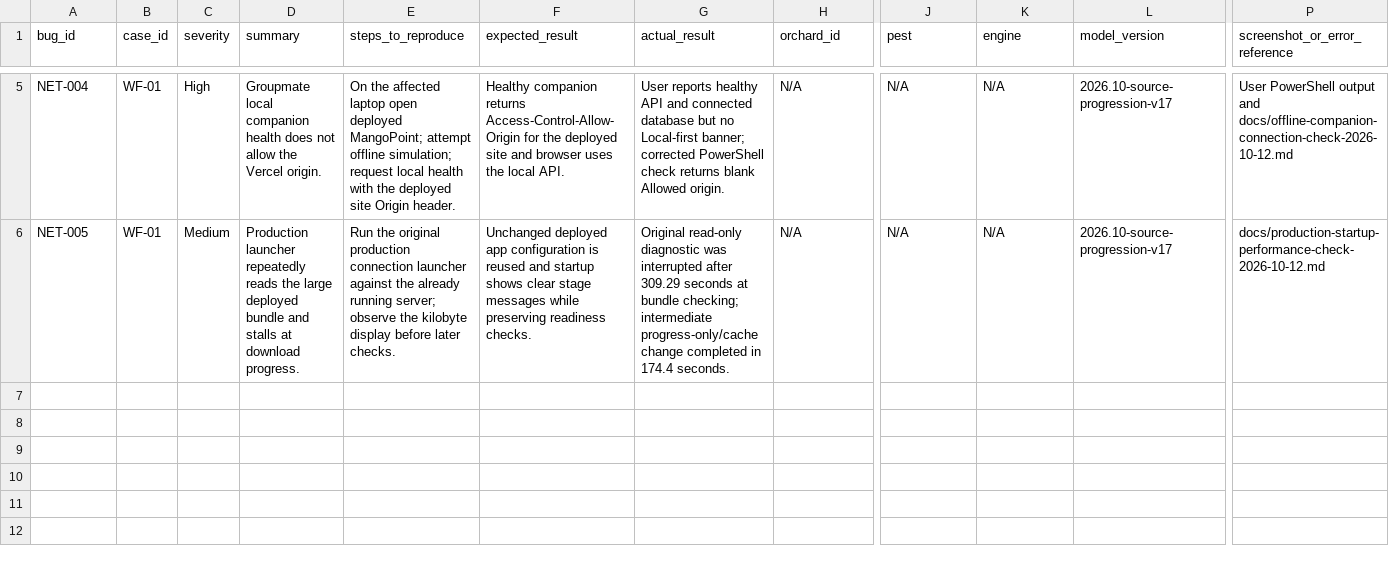
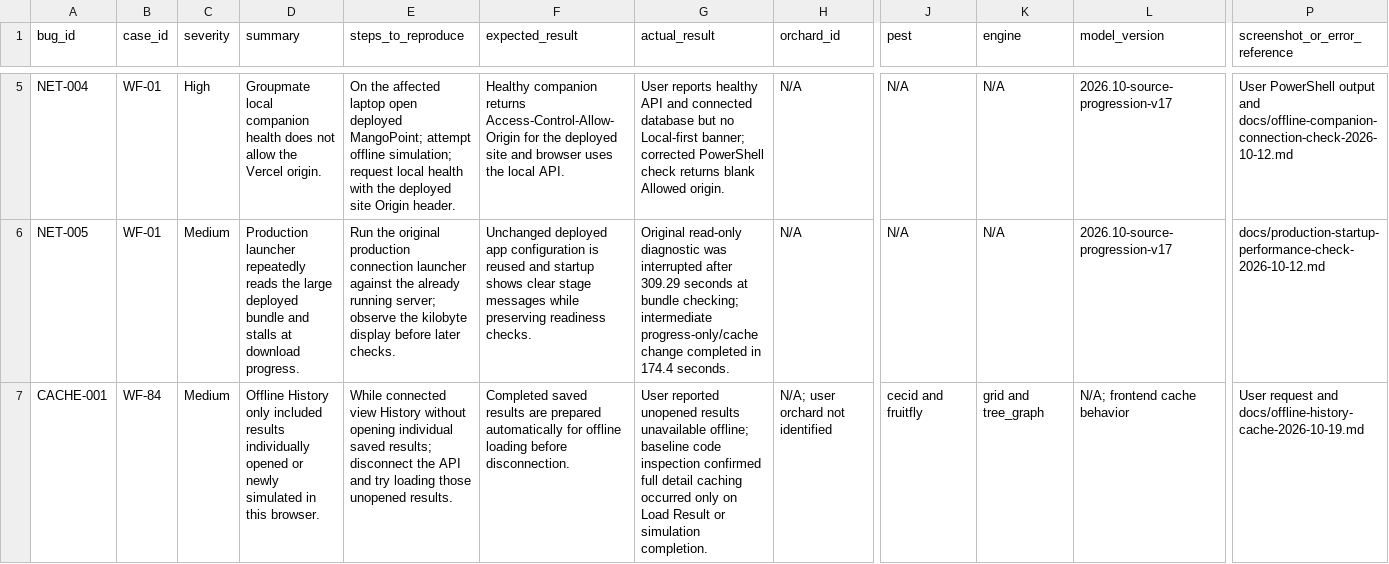
Before and after one commit to LuisGabriel27/mango-point, a CSV file: docs/manual-workflow-bug-log.csv, drawn as a sheet; only a part is shown, gaps mark what is left out; rows hold the shown columns only; the diff names each change by its address in the sheet, - before the commit and + after, or states it on an @@ line.

```diff
--- a/docs/manual-workflow-bug-log.csv
+++ b/docs/manual-workflow-bug-log.csv
+row 7: CACHE-001 | WF-84 | Medium | Offline History only included results individually opened or newly simulated in this browser. | While connected view History without opening individual saved results; disconnect the API and try loading those unopened results. | Completed saved results are prepared automatically for offline loading before disconnection. | User reported unopened results unavailable offline; baseline code inspection confirmed full detail caching occurred only on Load Result or simulation completion. | N/A; user orchard not identified | cecid and fruitfly | grid and tree_graph | N/A; frontend cache behavior | User request and docs/offline-history-cache-2026-10-19.md
```
Also changed, not shown: docs/manual-workflow-test-results.csv, 11 other files.
